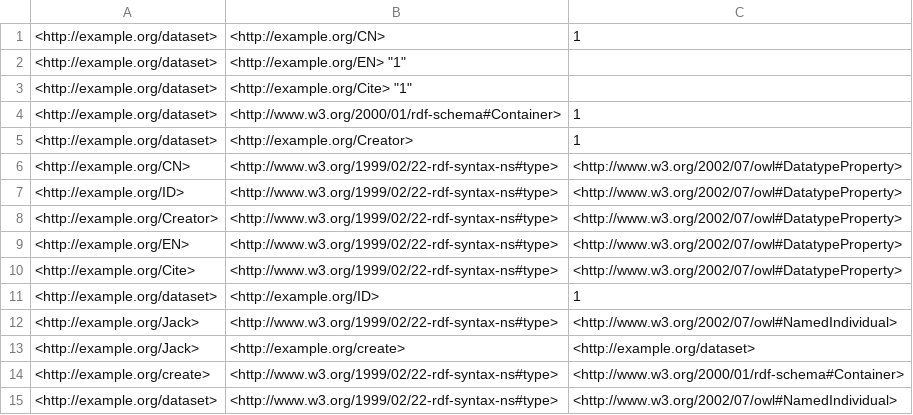
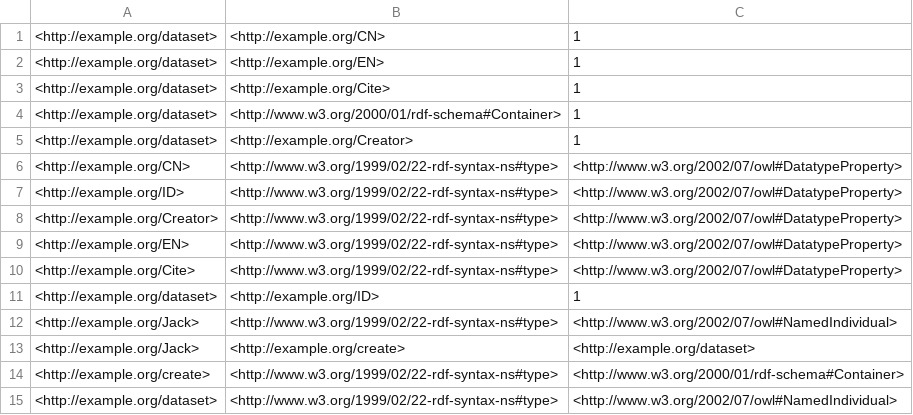
Before and after one commit to shoa-lin/NLP_BigChicken, a CSV file: dataset/graph.csv, drawn as a sheet.

Commit message:
change example.py and add dataset graph.csv

```diff
--- a/dataset/graph.csv
+++ b/dataset/graph.csv
@@ -1,4 +1,4 @@
 <http://example.org/dataset>,<http://example.org/CN>,"1"
-<http://example.org/dataset>,<http://example.org/EN> "1"
-<http://example.org/dataset>,<http://example.org/Cite> "1"
+<http://example.org/dataset>,<http://example.org/EN>,"1"
+<http://example.org/dataset>,<http://example.org/Cite>,"1"
 <http://example.org/dataset>,<http://www.w3.org/2000/01/rdf-schema#Container>,"1"
```
